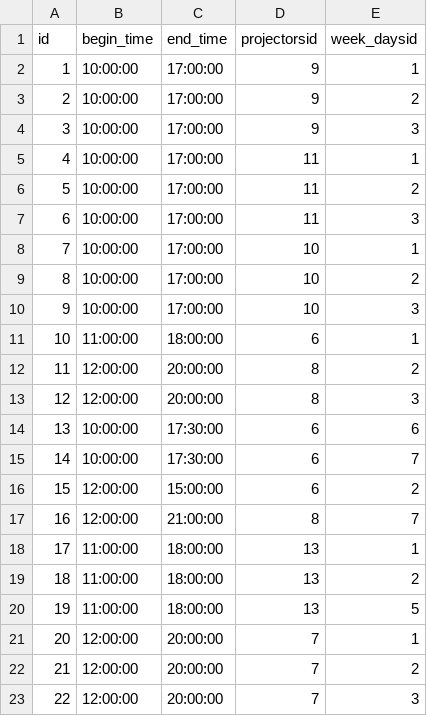
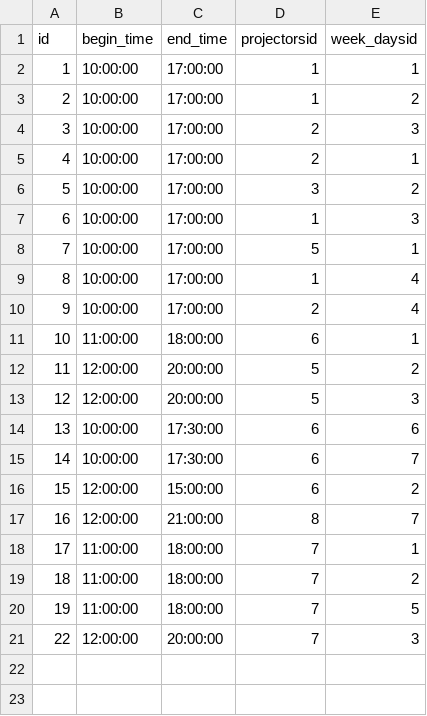
Before and after one commit to BogdanKFU/Smart-museum, a CSV file: src/main/resources/db/mock_data/playing_schedule.csv, drawn as a sheet.

Commit message:
Non-usable .csv files were deleted. Useful .csv files were corrected (ids were changed). GenerationType Sequence was added for Exposition, Projector, ExpositionProjector, PlayingSchedule. Exposition saving and editing were changed for do workable sequence for ExpositionProjector

```diff
--- a/src/main/resources/db/mock_data/playing_schedule.csv
+++ b/src/main/resources/db/mock_data/playing_schedule.csv
@@ -1,14 +1,14 @@
 id,begin_time,end_time,projectorsid,week_daysid
-1,10:00:00,17:00:00,9,1
-2,10:00:00,17:00:00,9,2
-3,10:00:00,17:00:00,9,3
-4,10:00:00,17:00:00,11,1
-5,10:00:00,17:00:00,11,2
-6,10:00:00,17:00:00,11,3
-7,10:00:00,17:00:00,10,1
-8,10:00:00,17:00:00,10,2
-9,10:00:00,17:00:00,10,3
+1,10:00:00,17:00:00,1,1
+2,10:00:00,17:00:00,1,2
+3,10:00:00,17:00:00,2,3
+4,10:00:00,17:00:00,2,1
+5,10:00:00,17:00:00,3,2
+6,10:00:00,17:00:00,1,3
+7,10:00:00,17:00:00,5,1
+8,10:00:00,17:00:00,1,4
+9,10:00:00,17:00:00,2,4
 10,11:00:00,18:00:00,6,1
-11,12:00:00,20:00:00,8,2
-12,12:00:00,20:00:00,8,3
+11,12:00:00,20:00:00,5,2
+12,12:00:00,20:00:00,5,3
 13,10:00:00,17:30:00,6,6
@@ -17,7 +17,5 @@ id,begin_time,end_time,projectorsid,week_daysid
 16,12:00:00,21:00:00,8,7
-17,11:00:00,18:00:00,13,1
-18,11:00:00,18:00:00,13,2
-19,11:00:00,18:00:00,13,5
-20,12:00:00,20:00:00,7,1
-21,12:00:00,20:00:00,7,2
+17,11:00:00,18:00:00,7,1
+18,11:00:00,18:00:00,7,2
+19,11:00:00,18:00:00,7,5
 22,12:00:00,20:00:00,7,3
```
Also changed, not shown: src/main/resources/db/mock_data/projectors.csv, src/main/resources/db/mock_data/users.csv, 16 other files.
